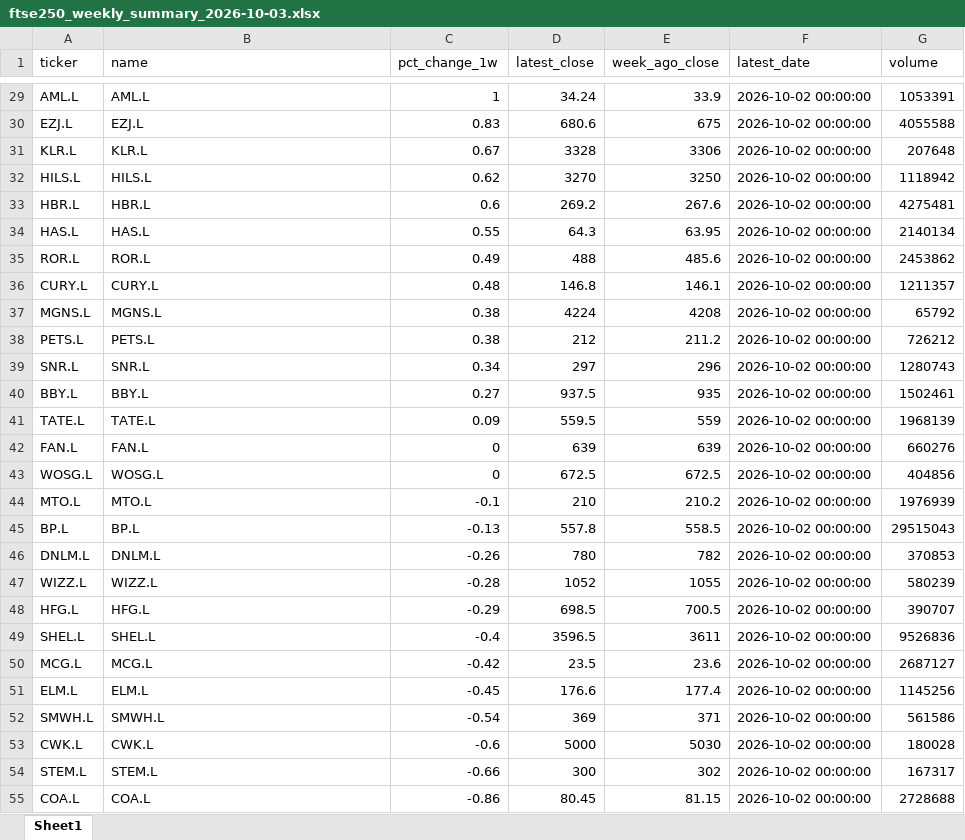
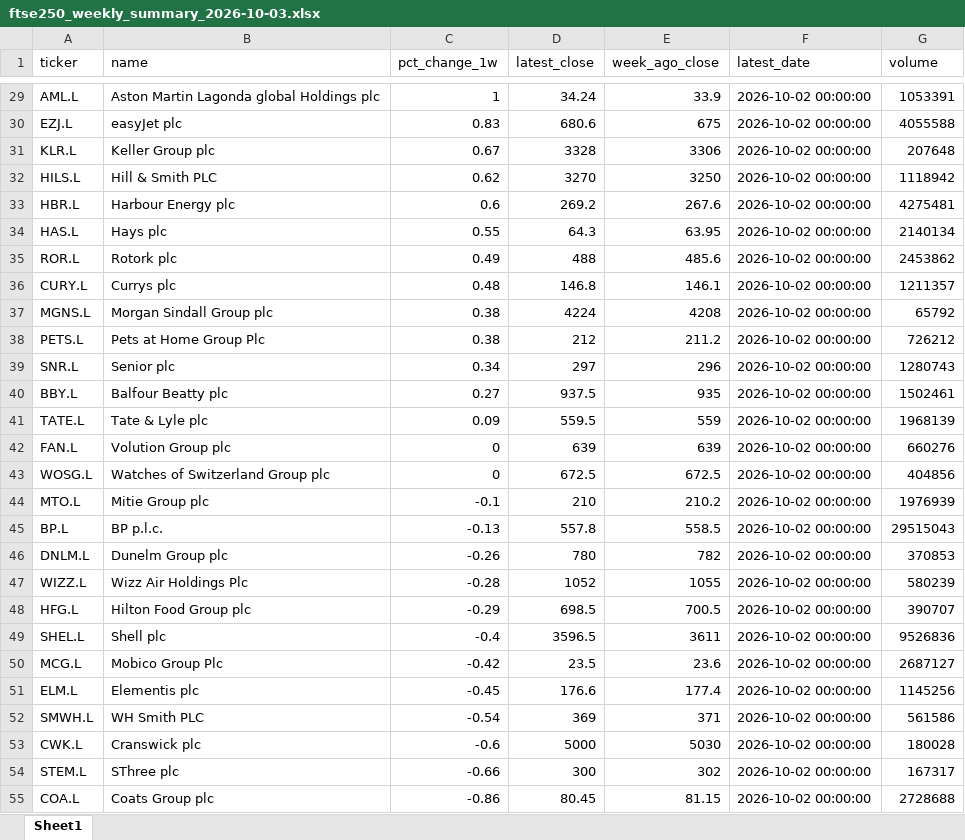
Before and after one commit to PlebesAdmin/ftse250-project, an Excel workbook: ftse250_weekly_summary_2026-10-03.xlsx, sheet Sheet1, drawn as a sheet; only a part is shown, gaps mark what is left out; values as stored, in another font and other column widths than the file's, no borders; the diff covers the shown part only; the diff names each change by its address in the sheet, - before the commit and + after, or states it on an @@ line.

```diff
--- a/ftse250_weekly_summary_2026-10-03.xlsx (sheet Sheet1)
+++ b/ftse250_weekly_summary_2026-10-03.xlsx (sheet Sheet1)
-B29 (name): AML.L
+B29 (name): Aston Martin Lagonda global Holdings plc
-B30 (name): EZJ.L
+B30 (name): easyJet plc
-B31 (name): KLR.L
+B31 (name): Keller Group plc
-B32 (name): HILS.L
+B32 (name): Hill & Smith PLC
-B33 (name): HBR.L
+B33 (name): Harbour Energy plc
-B34 (name): HAS.L
+B34 (name): Hays plc
-B35 (name): ROR.L
+B35 (name): Rotork plc
-B36 (name): CURY.L
+B36 (name): Currys plc
-B37 (name): MGNS.L
+B37 (name): Morgan Sindall Group plc
-B38 (name): PETS.L
+B38 (name): Pets at Home Group Plc
-B39 (name): SNR.L
+B39 (name): Senior plc
-B40 (name): BBY.L
+B40 (name): Balfour Beatty plc
-B41 (name): TATE.L
+B41 (name): Tate & Lyle plc
-B42 (name): FAN.L
+B42 (name): Volution Group plc
-B43 (name): WOSG.L
+B43 (name): Watches of Switzerland Group plc
-B44 (name): MTO.L
+B44 (name): Mitie Group plc
-B45 (name): BP.L
+B45 (name): BP p.l.c.
-B46 (name): DNLM.L
+B46 (name): Dunelm Group plc
-B47 (name): WIZZ.L
+B47 (name): Wizz Air Holdings Plc
-B48 (name): HFG.L
+B48 (name): Hilton Food Group plc
-B49 (name): SHEL.L
+B49 (name): Shell plc
-B50 (name): MCG.L
+B50 (name): Mobico Group Plc
-B51 (name): ELM.L
+B51 (name): Elementis plc
-B52 (name): SMWH.L
+B52 (name): WH Smith PLC
-B53 (name): CWK.L
+B53 (name): Cranswick plc
-B54 (name): STEM.L
+B54 (name): SThree plc
-B55 (name): COA.L
+B55 (name): Coats Group plc
```
Also changed, not shown: 54 edited cells elsewhere in this sheet, 2 other files.
